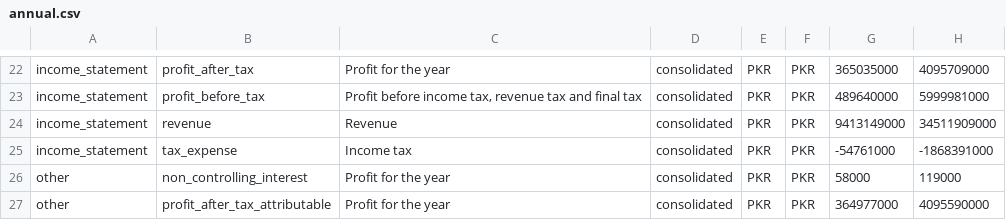
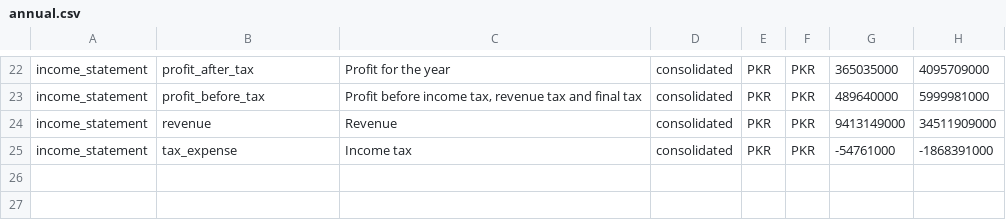
Before and after one commit to wasayijaz/psx-financials, a CSV file: GAL/annual.csv, drawn as a sheet; only a part is shown, gaps mark what is left out.

```diff
--- a/GAL/annual.csv
+++ b/GAL/annual.csv
@@ -25,3 +25 @@ income_statement,revenue,Revenue,consolidated,PKR,PKR,9413149000,34511909000
 income_statement,tax_expense,Income tax,consolidated,PKR,PKR,-54761000,-1868391000
-other,non_controlling_interest,Profit for the year,consolidated,PKR,PKR,58000,119000
-other,profit_after_tax_attributable,Profit for the year,consolidated,PKR,PKR,364977000,4095590000
```
Also changed, not shown: NBP/annual.csv, PPL/quarterly.csv, 32 other files.
